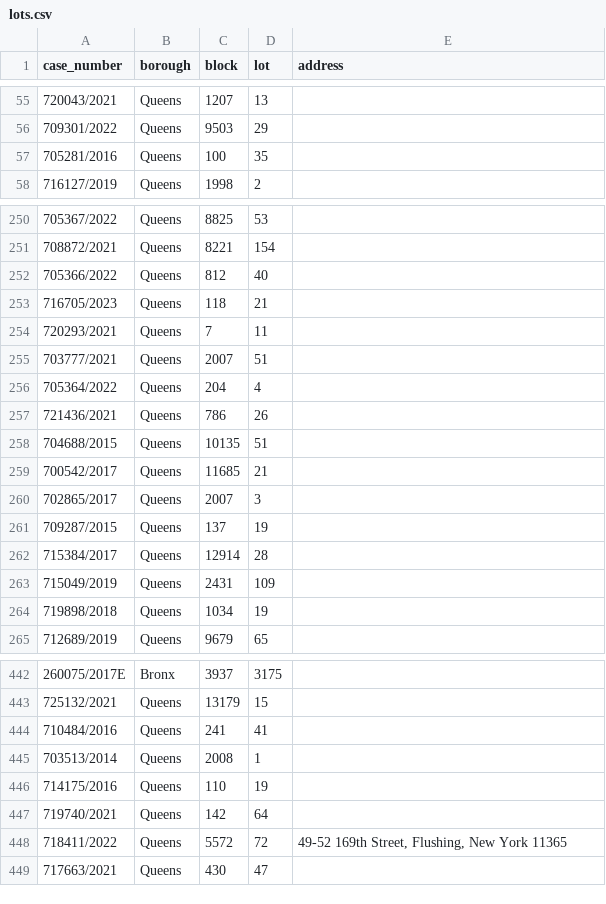
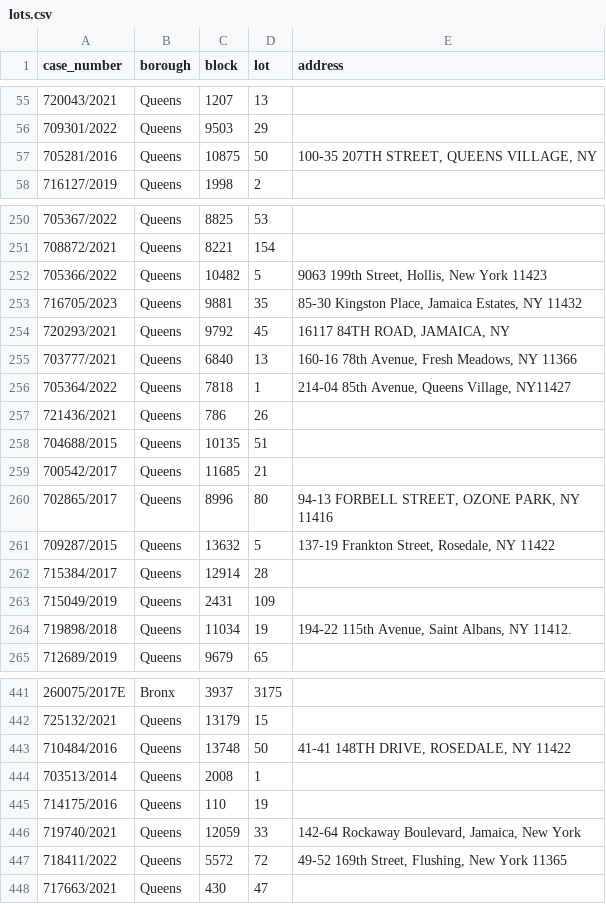
Before and after one commit to ivoytov/manhattan, a CSV file: foreclosures/lots.csv, drawn as a sheet; only a part is shown, gaps mark what is left out; the diff covers the shown part only.

```diff
--- a/foreclosures/lots.csv
+++ b/foreclosures/lots.csv
@@ -56,3 +56,3 @@ case_number,borough,block,lot,address
 709301/2022,Queens,9503,29,
-705281/2016,Queens,100,35,
+705281/2016,Queens,10875,50,"100-35 207TH STREET, QUEENS VILLAGE, NY"
 716127/2019,Queens,1998,2,
@@ -251,7 +251,7 @@ case_number,borough,block,lot,address
 708872/2021,Queens,8221,154,
-705366/2022,Queens,812,40,
-716705/2023,Queens,118,21,
-720293/2021,Queens,7,11,
-703777/2021,Queens,2007,51,
-705364/2022,Queens,204,4,
+705366/2022,Queens,10482,5,"9063 199th Street, Hollis, New York 11423"
+716705/2023,Queens,9881,35,"85-30 Kingston Place, Jamaica Estates, NY 11432"
+720293/2021,Queens,9792,45,"16117 84TH ROAD, JAMAICA, NY"
+703777/2021,Queens,6840,13,"160-16 78th Avenue, Fresh Meadows, NY 11366"
+705364/2022,Queens,7818,1,"214-04 85th Avenue, Queens Village, NY11427"
 721436/2021,Queens,786,26,
@@ -259,7 +259,7 @@ case_number,borough,block,lot,address
 700542/2017,Queens,11685,21,
-702865/2017,Queens,2007,3,
-709287/2015,Queens,137,19,
+702865/2017,Queens,8996,80,"94-13 FORBELL STREET, OZONE PARK, NY 11416"
+709287/2015,Queens,13632,5,"137-19 Frankton Street, Rosedale, NY 11422"
 715384/2017,Queens,12914,28,
 715049/2019,Queens,2431,109,
-719898/2018,Queens,1034,19,
+719898/2018,Queens,11034,19,"194-22 115th Avenue, Saint Albans, NY 11412."
 712689/2019,Queens,9679,65,
@@ -443,6 +442,6 @@ case_number,borough,block,lot,address
 725132/2021,Queens,13179,15,
-710484/2016,Queens,241,41,
+710484/2016,Queens,13748,50,"41-41 148TH DRIVE, ROSEDALE, NY 11422"
 703513/2014,Queens,2008,1,
 714175/2016,Queens,110,19,
-719740/2021,Queens,142,64,
+719740/2021,Queens,12059,33,"142-64 Rockaway Boulevard, Jamaica, New York"
 718411/2022,Queens,5572,72," 49-52 169th Street, Flushing, New York 11365"
```
Also changed, not shown: 1 removed row and 21 edited cells elsewhere in this file, foreclosures/auction_sales.csv, 1 other file.
